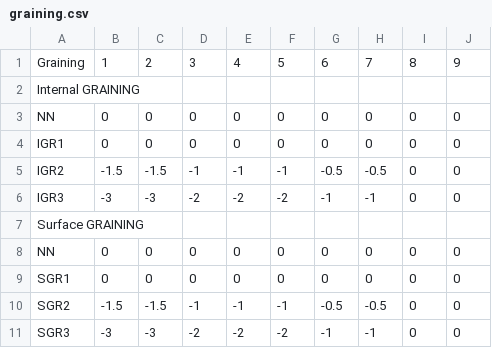
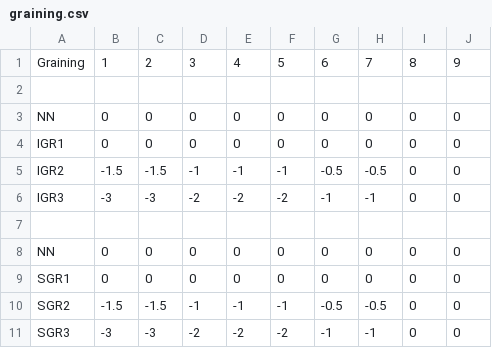
Before and after one commit to bvaibhawk/mah, a CSV file: graining.csv, drawn as a sheet.

Commit message:
Update graining.csv

```diff
--- a/graining.csv
+++ b/graining.csv
@@ -1,3 +1,3 @@
 Graining,1,2,3,4,5,6,7,8,9
-Internal GRAINING,,,,,,,,,
+
 NN,0,0,0,0,0,0,0,0,0
@@ -6,3 +6,3 @@ IGR2,-1.5,-1.5,-1,-1,-1,-0.5,-0.5,0,0
 IGR3,-3,-3,-2,-2,-2,-1,-1,0,0
-Surface GRAINING,,,,,,,,,
+
 NN,0,0,0,0,0,0,0,0,0
```
